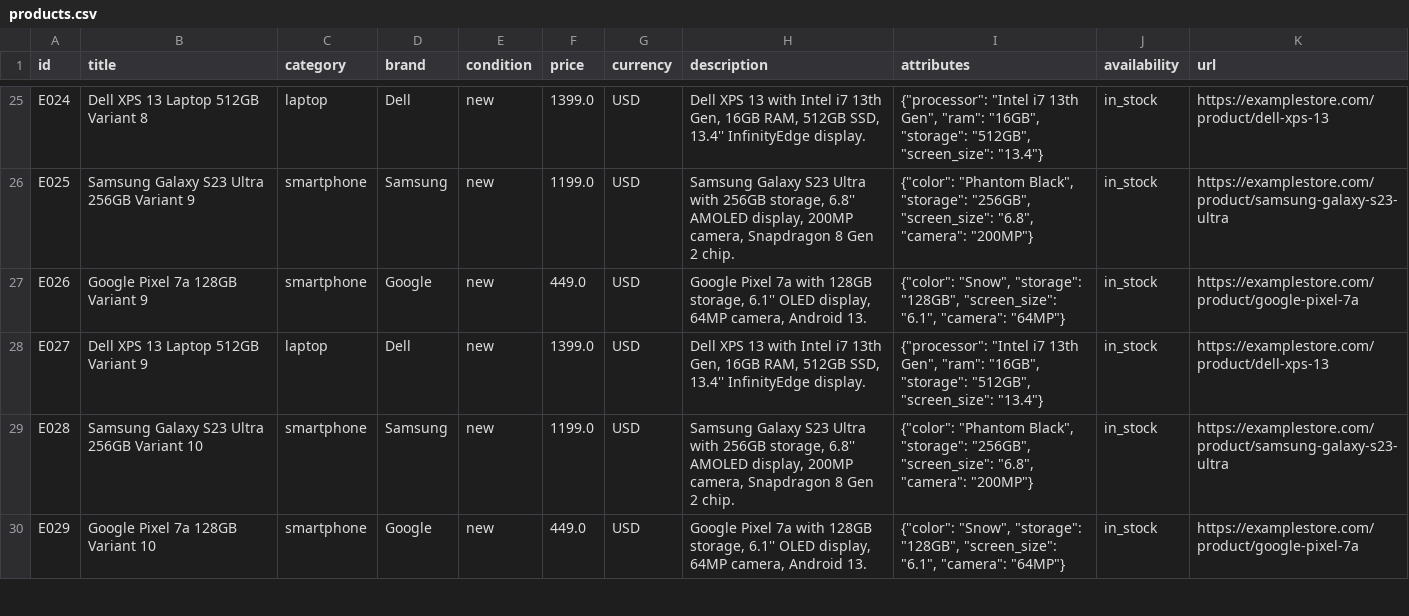
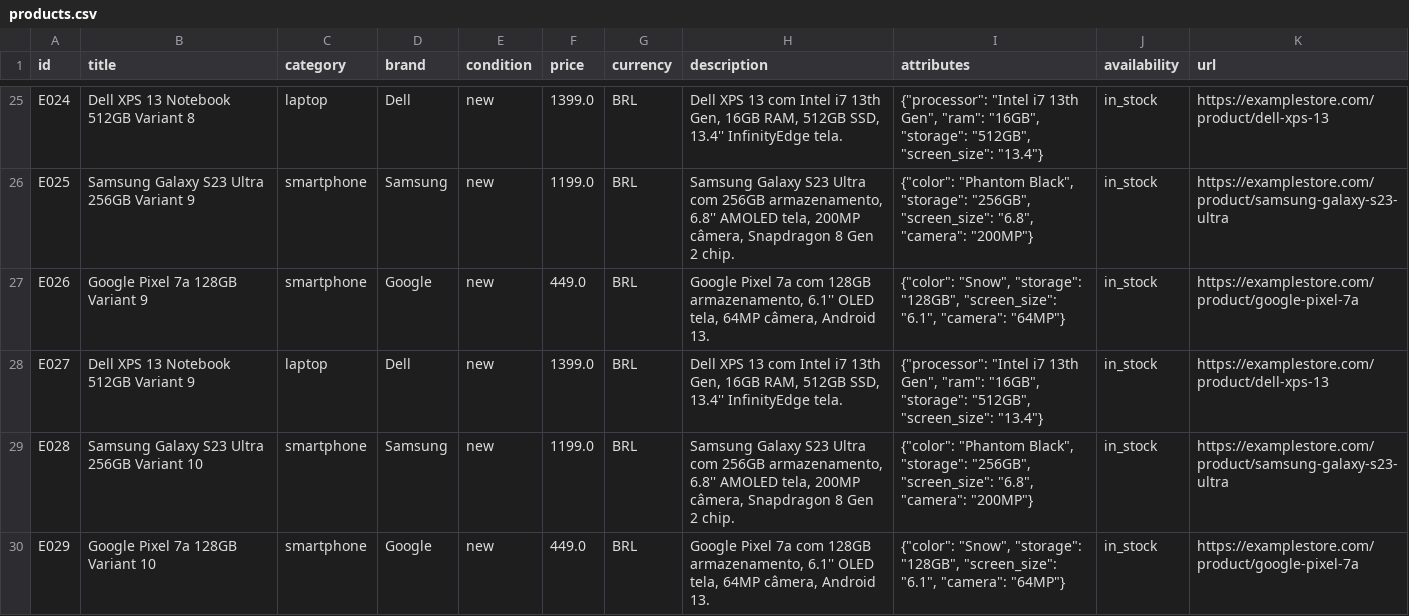
Before and after one commit to tiagopaes/ecommerce-rag, a CSV file: data/products.csv, drawn as a sheet; only a part is shown, gaps mark what is left out; the diff covers the shown part only.

```diff
--- a/data/products.csv
+++ b/data/products.csv
@@ -25,6 +25,6 @@
-"E024","Dell XPS 13 Laptop 512GB Variant 8","laptop","Dell","new","1399.0","USD","Dell XPS 13 with Intel i7 13th Gen, 16GB RAM, 512GB SSD, 13.4'' InfinityEdge display.","{""processor"": ""Intel i7 13th Gen"", ""ram"": ""16GB"", ""storage"": ""512GB"", ""screen_size"": ""13.4""}","in_stock","https://examplestore.com/product/dell-xps-13"
-"E025","Samsung Galaxy S23 Ultra 256GB Variant 9","smartphone","Samsung","new","1199.0","USD","Samsung Galaxy S23 Ultra with 256GB storage, 6.8'' AMOLED display, 200MP camera, Snapdragon 8 Gen 2 chip.","{""color"": ""Phantom Black"", ""storage"": ""256GB"", ""screen_size"": ""6.8"", ""camera"": ""200MP""}","in_stock","https://examplestore.com/product/samsung-galaxy-s23-ultra"
-"E026","Google Pixel 7a 128GB Variant 9","smartphone","Google","new","449.0","USD","Google Pixel 7a with 128GB storage, 6.1'' OLED display, 64MP camera, Android 13.","{""color"": ""Snow"", ""storage"": ""128GB"", ""screen_size"": ""6.1"", ""camera"": ""64MP""}","in_stock","https://examplestore.com/product/google-pixel-7a"
-"E027","Dell XPS 13 Laptop 512GB Variant 9","laptop","Dell","new","1399.0","USD","Dell XPS 13 with Intel i7 13th Gen, 16GB RAM, 512GB SSD, 13.4'' InfinityEdge display.","{""processor"": ""Intel i7 13th Gen"", ""ram"": ""16GB"", ""storage"": ""512GB"", ""screen_size"": ""13.4""}","in_stock","https://examplestore.com/product/dell-xps-13"
-"E028","Samsung Galaxy S23 Ultra 256GB Variant 10","smartphone","Samsung","new","1199.0","USD","Samsung Galaxy S23 Ultra with 256GB storage, 6.8'' AMOLED display, 200MP camera, Snapdragon 8 Gen 2 chip.","{""color"": ""Phantom Black"", ""storage"": ""256GB"", ""screen_size"": ""6.8"", ""camera"": ""200MP""}","in_stock","https://examplestore.com/product/samsung-galaxy-s23-ultra"
-"E029","Google Pixel 7a 128GB Variant 10","smartphone","Google","new","449.0","USD","Google Pixel 7a with 128GB storage, 6.1'' OLED display, 64MP camera, Android 13.","{""color"": ""Snow"", ""storage"": ""128GB"", ""screen_size"": ""6.1"", ""camera"": ""64MP""}","in_stock","https://examplestore.com/product/google-pixel-7a"
+E024,Dell XPS 13 Notebook 512GB Variant 8,laptop,Dell,new,1399.0,BRL,"Dell XPS 13 com Intel i7 13th Gen, 16GB RAM, 512GB SSD, 13.4'' InfinityEdge tela.","{""processor"": ""Intel i7 13th Gen"", ""ram"": ""16GB"", ""storage"": ""512GB"", ""screen_size"": ""13.4""}",in_stock,https://examplestore.com/product/dell-xps-13
+E025,Samsung Galaxy S23 Ultra 256GB Variant 9,smartphone,Samsung,new,1199.0,BRL,"Samsung Galaxy S23 Ultra com 256GB armazenamento, 6.8'' AMOLED tela, 200MP câmera, Snapdragon 8 Gen 2 chip.","{""color"": ""Phantom Black"", ""storage"": ""256GB"", ""screen_size"": ""6.8"", ""camera"": ""200MP""}",in_stock,https://examplestore.com/product/samsung-galaxy-s23-ultra
+E026,Google Pixel 7a 128GB Variant 9,smartphone,Google,new,449.0,BRL,"Google Pixel 7a com 128GB armazenamento, 6.1'' OLED tela, 64MP câmera, Android 13.","{""color"": ""Snow"", ""storage"": ""128GB"", ""screen_size"": ""6.1"", ""camera"": ""64MP""}",in_stock,https://examplestore.com/product/google-pixel-7a
+E027,Dell XPS 13 Notebook 512GB Variant 9,laptop,Dell,new,1399.0,BRL,"Dell XPS 13 com Intel i7 13th Gen, 16GB RAM, 512GB SSD, 13.4'' InfinityEdge tela.","{""processor"": ""Intel i7 13th Gen"", ""ram"": ""16GB"", ""storage"": ""512GB"", ""screen_size"": ""13.4""}",in_stock,https://examplestore.com/product/dell-xps-13
+E028,Samsung Galaxy S23 Ultra 256GB Variant 10,smartphone,Samsung,new,1199.0,BRL,"Samsung Galaxy S23 Ultra com 256GB armazenamento, 6.8'' AMOLED tela, 200MP câmera, Snapdragon 8 Gen 2 chip.","{""color"": ""Phantom Black"", ""storage"": ""256GB"", ""screen_size"": ""6.8"", ""camera"": ""200MP""}",in_stock,https://examplestore.com/product/samsung-galaxy-s23-ultra
+E029,Google Pixel 7a 128GB Variant 10,smartphone,Google,new,449.0,BRL,"Google Pixel 7a com 128GB armazenamento, 6.1'' OLED tela, 64MP câmera, Android 13.","{""color"": ""Snow"", ""storage"": ""128GB"", ""screen_size"": ""6.1"", ""camera"": ""64MP""}",in_stock,https://examplestore.com/product/google-pixel-7a
```
Also changed, not shown: 111 edited cells elsewhere in this file.
